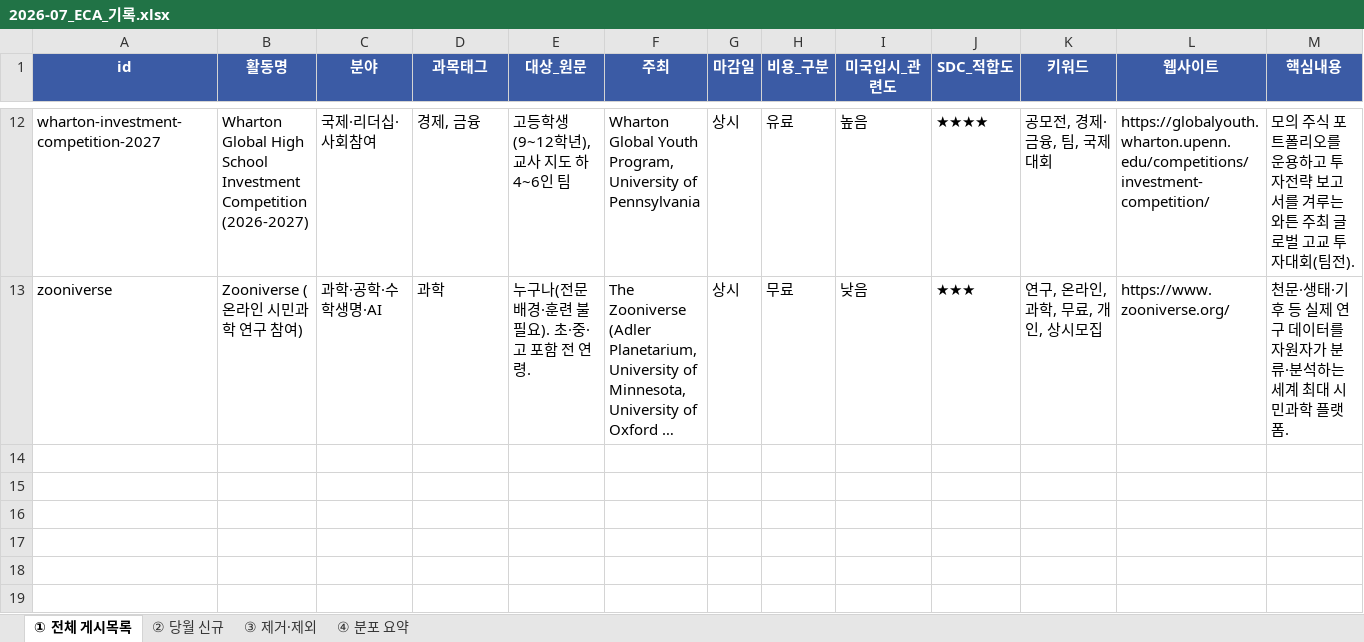
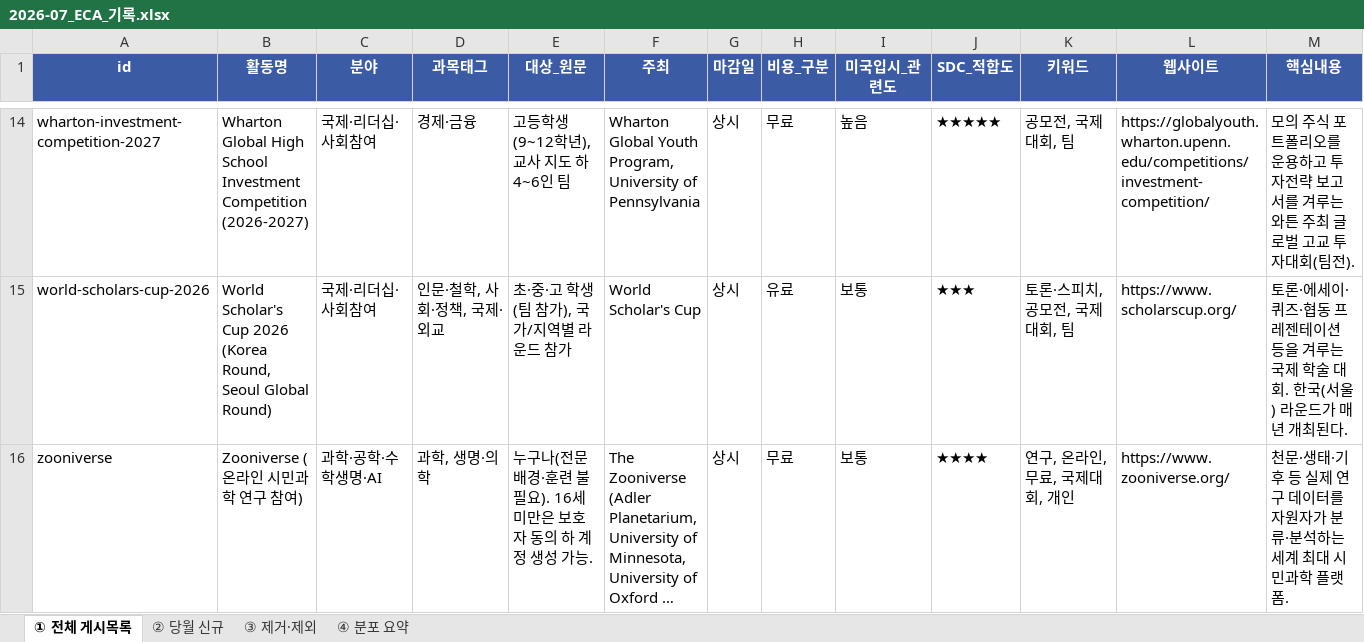
Before and after one commit to kyjyjn-code/eca, an Excel workbook: docs/archive/2026-07/2026-07_ECA_기록.xlsx, sheet ① 전체 게시목록, drawn as a sheet; only a part is shown, gaps mark what is left out; long unchanged cells end in …; values as stored, in another font and other column widths than the file's, no borders; addresses are those after the commit; rows hold the shown columns only; the diff covers the shown part only; the diff names each change by its address in the sheet, - before the commit and + after, or states it on an @@ line.

```diff
--- a/docs/archive/2026-07/2026-07_ECA_기록.xlsx (sheet ① 전체 게시목록)
+++ b/docs/archive/2026-07/2026-07_ECA_기록.xlsx (sheet ① 전체 게시목록)
-D14 (과목태그): 경제, 금융
+D14 (과목태그): 경제·금융
-H14 (비용_구분): 유료
+H14 (비용_구분): 무료
-J14 (SDC_적합도): ★★★★
+J14 (SDC_적합도): ★★★★★
-K14 (키워드): 공모전, 경제·금융, 팀, 국제대회
+K14 (키워드): 공모전, 국제대회, 팀
+row 15: world-scholars-cup-2026 | World Scholar's Cup 2026 (Korea Round, Seoul Global Round) | 국제·리더십·사회참여 | 인문·철학, 사회·정책, 국제·외교 | 초·중·고 학생(팀 참가), 국가/지역별 라운드 참가 | World Scholar's Cup | 상시 | 유료 | 보통 | ★★★ | 토론·스피치, 공모전, 국제대회, 팀 | https://www.scholarscup.org/ | 토론·에세이·퀴즈·협동 프레젠테이션 등을 겨루는 국제 학술 대회. 한국(서울) 라운드가 매년 개최된다.
-D16 (과목태그): 과학
+D16 (과목태그): 과학, 생명·의학
-E16 (대상_원문): 누구나(전문 배경·훈련 불필요). 초·중·고 포함 전 연령.
+E16 (대상_원문): 누구나(전문 배경·훈련 불필요). 16세 미만은 보호자 동의 하 계정 생성 가능.
-I16 (미국입시_관련도): 낮음
+I16 (미국입시_관련도): 보통
-J16 (SDC_적합도): ★★★
+J16 (SDC_적합도): ★★★★
-K16 (키워드): 연구, 온라인, 과학, 무료, 개인, 상시모집
+K16 (키워드): 연구, 온라인, 무료, 국제대회, 개인
```
Also changed, not shown: 3 added rows, 1 removed row and 26 edited cells elsewhere in this sheet, sheet ② 당월 신규, sheet ④ 분포 요약, sheet ③ 제거·제외, records/2026-07_ECA_기록.xlsx, 7 other files.
